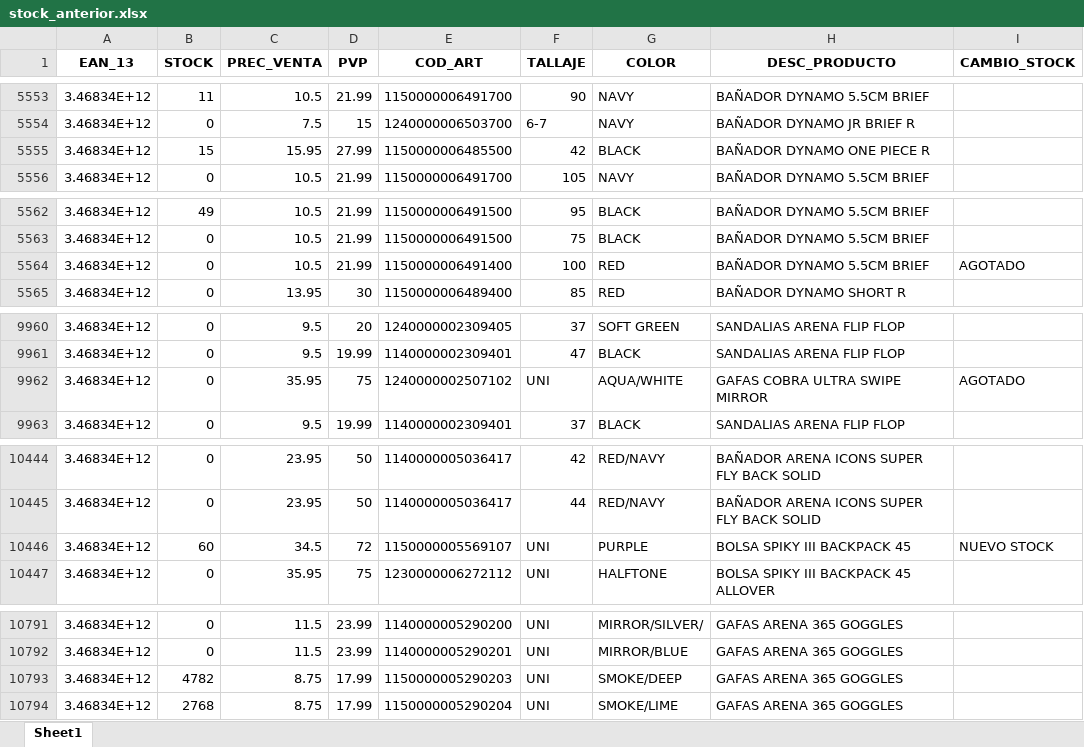
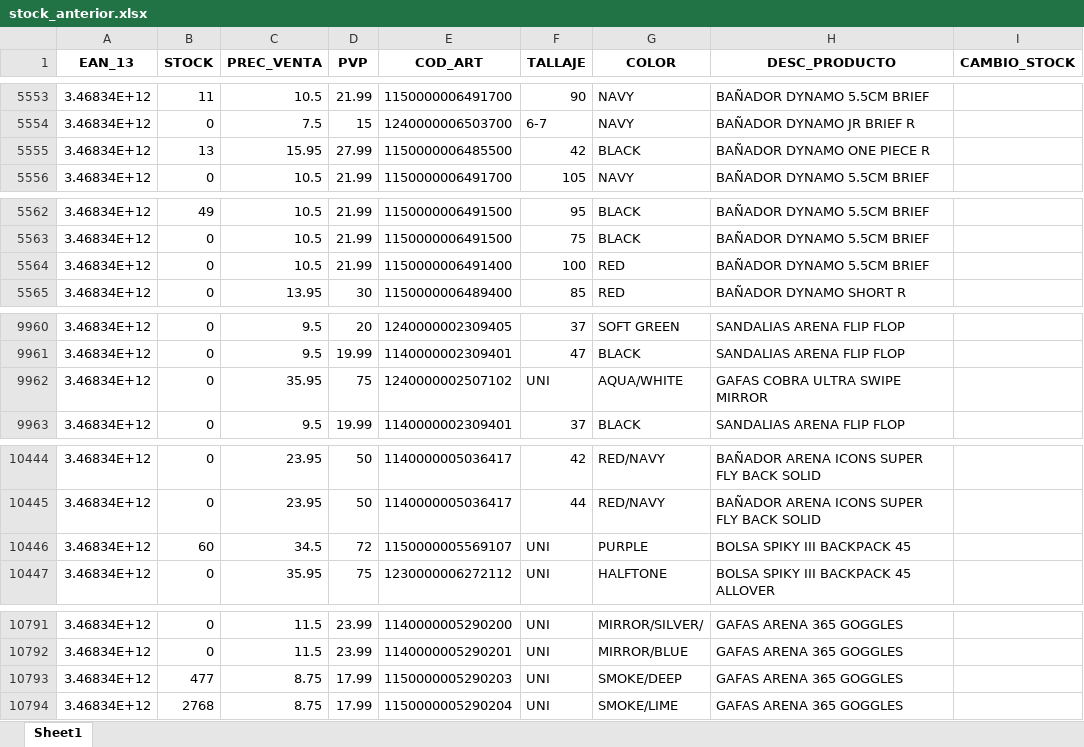
Before and after one commit to diazvjuanjo/stock_alert, an Excel workbook: stock_anterior.xlsx, sheet Sheet1, drawn as a sheet; only a part is shown, gaps mark what is left out; values as stored, in another font and other column widths than the file's, no borders; the diff covers the shown part only; the diff names each change by its address in the sheet, - before the commit and + after, or states it on an @@ line.

```diff
--- a/stock_anterior.xlsx (sheet Sheet1)
+++ b/stock_anterior.xlsx (sheet Sheet1)
-B5555 (STOCK): 15
+B5555 (STOCK): 13
-I5564 (CAMBIO_STOCK): AGOTADO
+I5564 (CAMBIO_STOCK): (empty)
-I9962 (CAMBIO_STOCK): AGOTADO
+I9962 (CAMBIO_STOCK): (empty)
-I10446 (CAMBIO_STOCK): NUEVO STOCK
+I10446 (CAMBIO_STOCK): (empty)
-B10793 (STOCK): 4782
+B10793 (STOCK): 477
```
Also changed, not shown: 24 edited cells elsewhere in this sheet.
